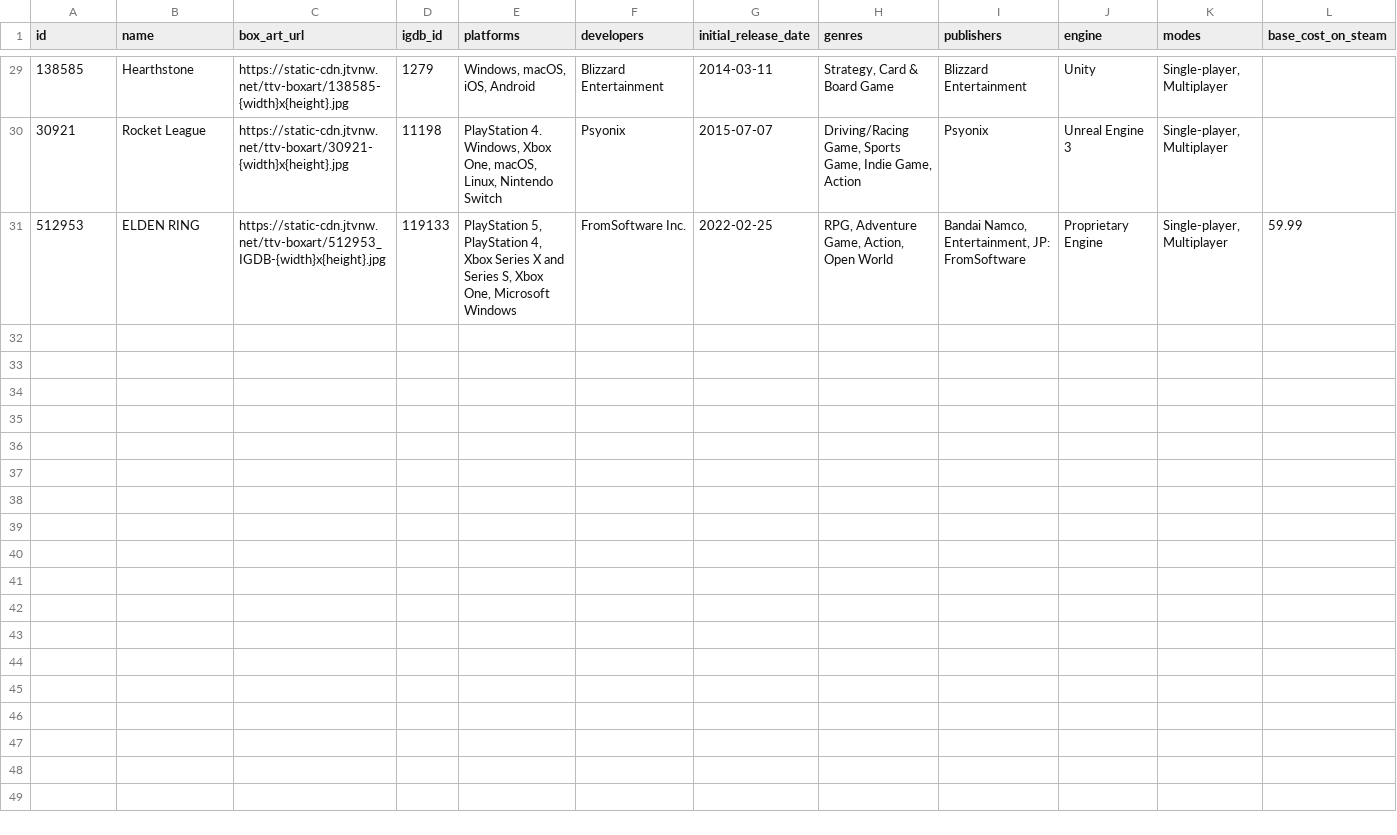
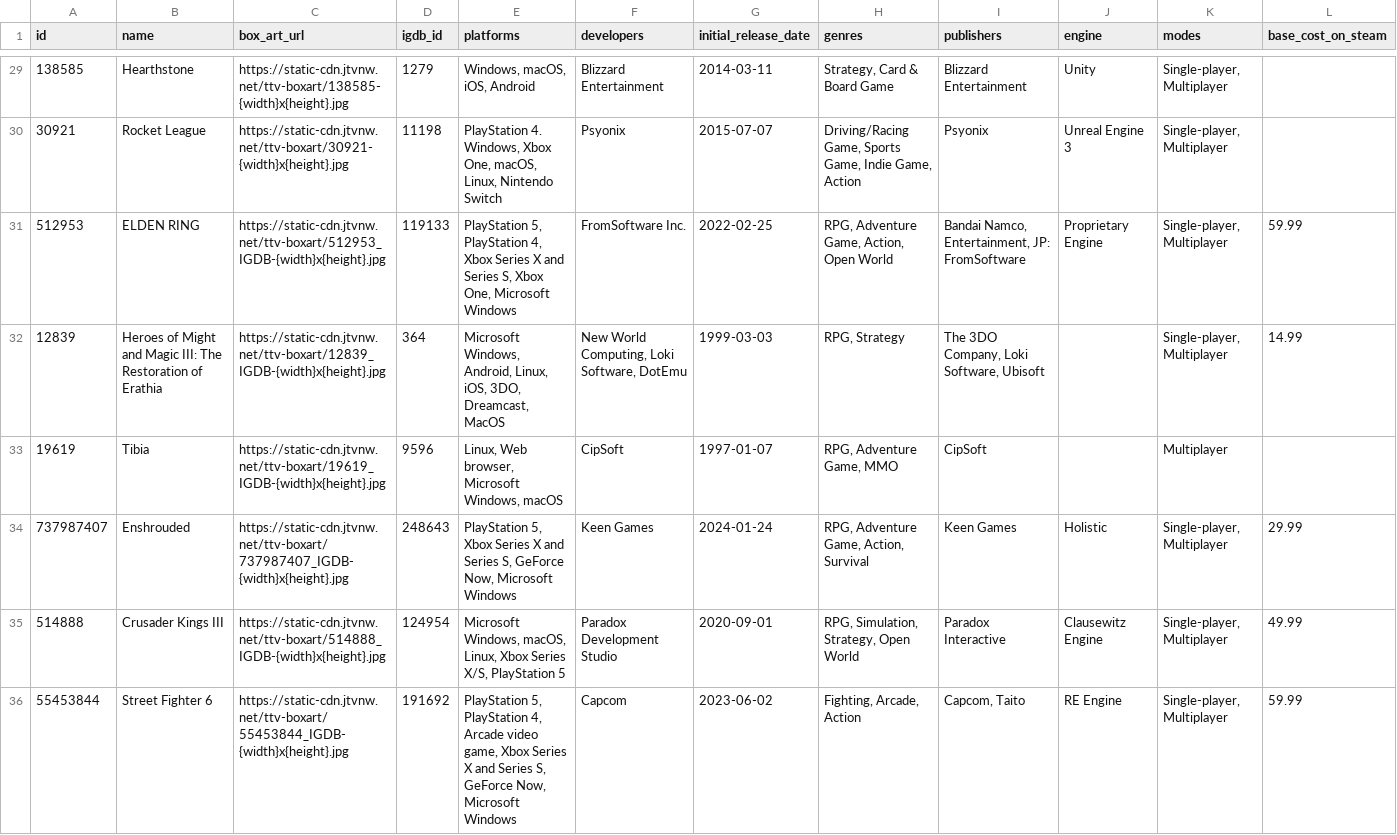
Before and after one commit to evanp28/is310-final-project, a CSV file: result.csv, drawn as a sheet; only a part is shown, gaps mark what is left out; the diff covers the shown part only.

Commit message:
Update result.csv

```diff
--- a/result.csv
+++ b/result.csv
@@ -31 +31,6 @@ id,name,box_art_url,igdb_id,platforms,developers,initial_release_date,genres,pub
 512953,ELDEN RING,https://static-cdn.jtvnw.net/ttv-boxart/512953_IGDB-{width}x{height}.jpg,119133,"PlayStation 5, PlayStation 4, Xbox Series X and Series S, Xbox One, Microsoft Windows",FromSoftware Inc.,2022-02-25,"RPG, Adventure Game, Action, Open World","Bandai Namco, Entertainment, JP: FromSoftware",Proprietary Engine,"Single-player, Multiplayer",59.99
+12839,Heroes of Might and Magic III: The Restoration of Erathia,https://static-cdn.jtvnw.net/ttv-boxart/12839_IGDB-{width}x{height}.jpg,364,"Microsoft Windows, Android, Linux, iOS, 3DO, Dreamcast, MacOS","New World Computing, Loki Software, DotEmu",1999-03-03,"RPG, Strategy","The 3DO Company, Loki Software, Ubisoft",,"Single-player, Multiplayer",14.99
+19619,Tibia,https://static-cdn.jtvnw.net/ttv-boxart/19619_IGDB-{width}x{height}.jpg,9596,"Linux, Web browser, Microsoft Windows, macOS",CipSoft,1997-01-07,"RPG, Adventure Game, MMO",CipSoft,,Multiplayer,
+737987407,Enshrouded,https://static-cdn.jtvnw.net/ttv-boxart/737987407_IGDB-{width}x{height}.jpg,248643,"PlayStation 5, Xbox Series X and Series S, GeForce Now, Microsoft Windows",Keen Games,2024-01-24,"RPG, Adventure Game, Action, Survival",Keen Games,Holistic,"Single-player, Multiplayer",29.99
+514888,Crusader Kings III,https://static-cdn.jtvnw.net/ttv-boxart/514888_IGDB-{width}x{height}.jpg,124954,"Microsoft Windows, macOS, Linux, Xbox Series X/S, PlayStation 5",Paradox Development Studio,2020-09-01,"RPG, Simulation, Strategy, Open World",Paradox Interactive,Clausewitz Engine,"Single-player, Multiplayer",49.99
+55453844,Street Fighter 6,https://static-cdn.jtvnw.net/ttv-boxart/55453844_IGDB-{width}x{height}.jpg,191692,"PlayStation 5, PlayStation 4, Arcade video game, Xbox Series X and Series S, GeForce Now, Microsoft Windows",Capcom,2023-06-02,"Fighting, Arcade, Action","Capcom, Taito",RE Engine,"Single-player, Multiplayer",59.99
```
Also changed, not shown: 5 added rows elsewhere in this file.
